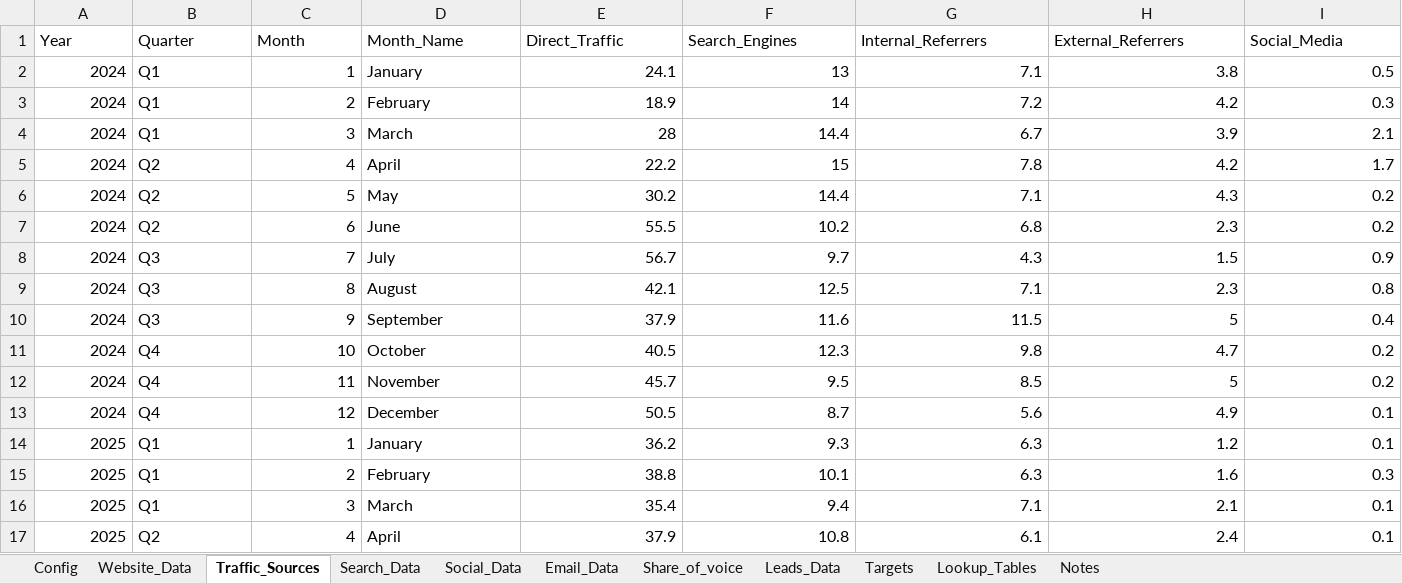
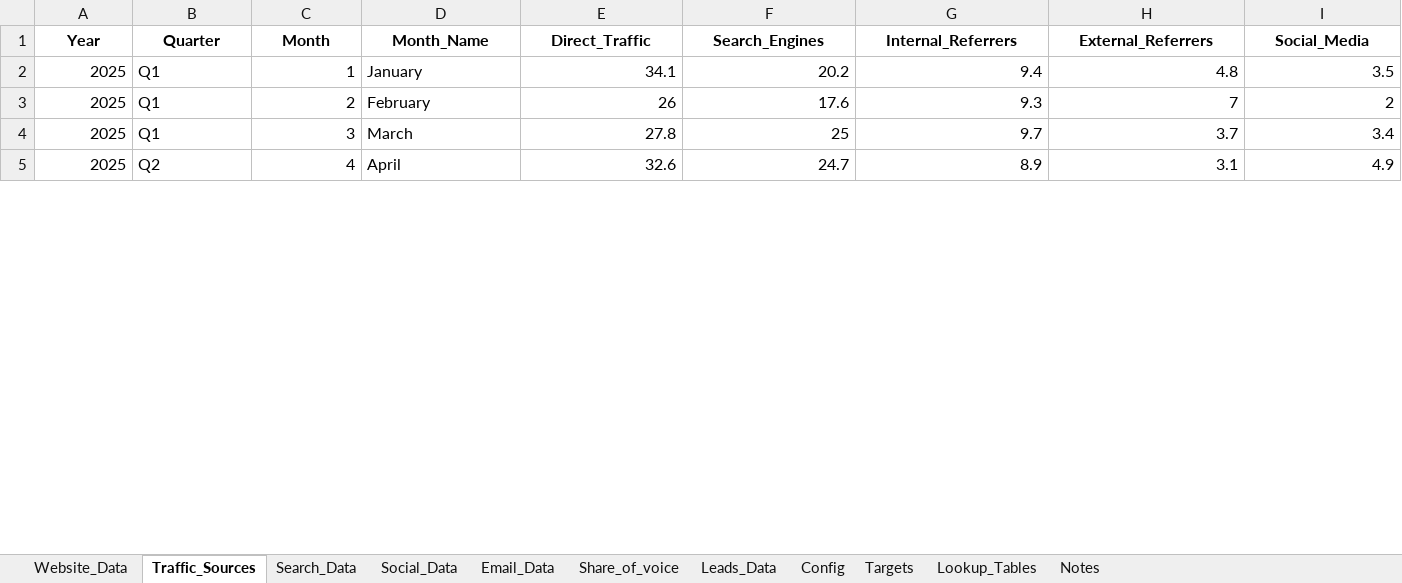
Before and after one commit to copypop/dashboard, an Excel workbook: public/CAAT_Dashboard_Data_2025.xlsx, sheet Traffic_Sources, drawn as a sheet; only a part is shown; values as stored, in another font and other column widths than the file's, no borders; removed rows and columns are numbered as before the commit, all else as after; the diff covers the shown part only; the diff names each change by its address in the sheet, - before the commit and + after, or states it on an @@ line.

```diff
--- a/public/CAAT_Dashboard_Data_2025.xlsx (sheet Traffic_Sources)
+++ b/public/CAAT_Dashboard_Data_2025.xlsx (sheet Traffic_Sources)
@@ sheet tab order changed: Website_Data | Traffic_Sources | Search_Data | Social_Data | Email_Data | Share_of_voice | Leads_Data | Config | Targets | Lookup_Tables | Notes @@
@@ A1:I1 bold: off → on, alignment: left → center @@
-row 2: 2024 | Q1 | 1 | January | 24.1 | 13 | 7.1 | 3.8 | 0.5
-row 3: 2024 | Q1 | 2 | February | 18.9 | 14 | 7.2 | 4.2 | 0.3
-row 4: 2024 | Q1 | 3 | March | 28 | 14.4 | 6.7 | 3.9 | 2.1
-row 5: 2024 | Q2 | 4 | April | 22.2 | 15 | 7.8 | 4.2 | 1.7
-row 6: 2024 | Q2 | 5 | May | 30.2 | 14.4 | 7.1 | 4.3 | 0.2
-row 7: 2024 | Q2 | 6 | June | 55.5 | 10.2 | 6.8 | 2.3 | 0.2
-row 8: 2024 | Q3 | 7 | July | 56.7 | 9.7 | 4.3 | 1.5 | 0.9
-row 9: 2024 | Q3 | 8 | August | 42.1 | 12.5 | 7.1 | 2.3 | 0.8
-row 10: 2024 | Q3 | 9 | September | 37.9 | 11.6 | 11.5 | 5 | 0.4
-row 11: 2024 | Q4 | 10 | October | 40.5 | 12.3 | 9.8 | 4.7 | 0.2
-row 12: 2024 | Q4 | 11 | November | 45.7 | 9.5 | 8.5 | 5 | 0.2
-row 13: 2024 | Q4 | 12 | December | 50.5 | 8.7 | 5.6 | 4.9 | 0.1
-E2 (Direct_Traffic): 36.2
+E2 (Direct_Traffic): 34.1
-F2 (Search_Engines): 9.3
+F2 (Search_Engines): 20.2
-G2 (Internal_Referrers): 6.3
+G2 (Internal_Referrers): 9.4
-H2 (External_Referrers): 1.2
+H2 (External_Referrers): 4.8
-I2 (Social_Media): 0.1
+I2 (Social_Media): 3.5
-E3 (Direct_Traffic): 38.8
+E3 (Direct_Traffic): 26
-F3 (Search_Engines): 10.1
+F3 (Search_Engines): 17.6
-G3 (Internal_Referrers): 6.3
+G3 (Internal_Referrers): 9.3
-H3 (External_Referrers): 1.6
+H3 (External_Referrers): 7
-I3 (Social_Media): 0.3
+I3 (Social_Media): 2
-E4 (Direct_Traffic): 35.4
+E4 (Direct_Traffic): 27.8
-F4 (Search_Engines): 9.4
+F4 (Search_Engines): 25
-G4 (Internal_Referrers): 7.1
+G4 (Internal_Referrers): 9.7
-H4 (External_Referrers): 2.1
+H4 (External_Referrers): 3.7
-I4 (Social_Media): 0.1
+I4 (Social_Media): 3.4
-E5 (Direct_Traffic): 37.9
+E5 (Direct_Traffic): 32.6
-F5 (Search_Engines): 10.8
+F5 (Search_Engines): 24.7
-G5 (Internal_Referrers): 6.1
+G5 (Internal_Referrers): 8.9
-H5 (External_Referrers): 2.4
+H5 (External_Referrers): 3.1
-I5 (Social_Media): 0.1
+I5 (Social_Media): 4.9
```
Also changed, not shown: 6 added rows and 10 edited cells elsewhere in this sheet, sheet Social_Data, sheet Email_Data, sheet Leads_Data, sheet Website_Data, sheet Share_of_voice, sheet Search_Data, 4 more sheets.
